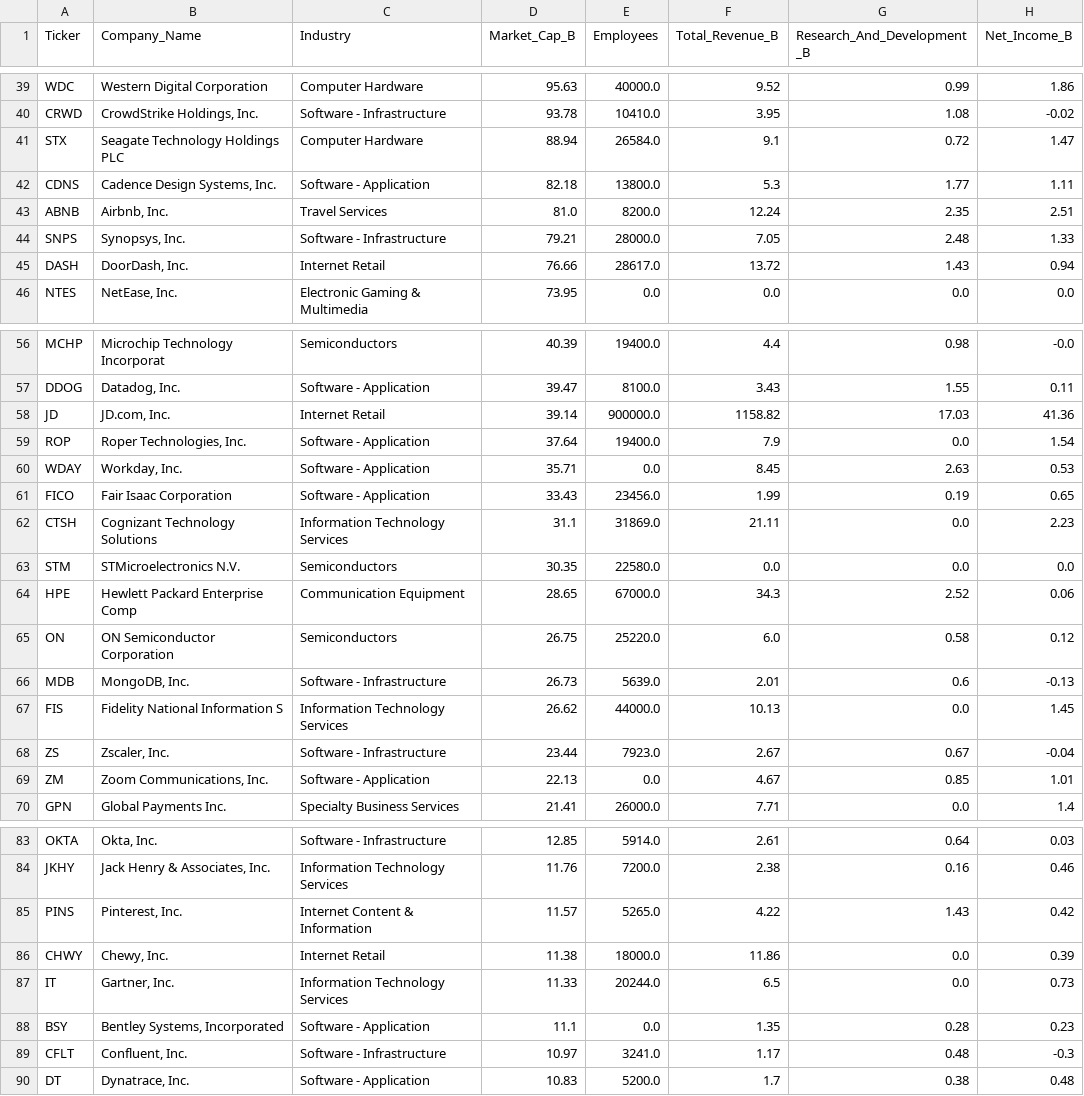
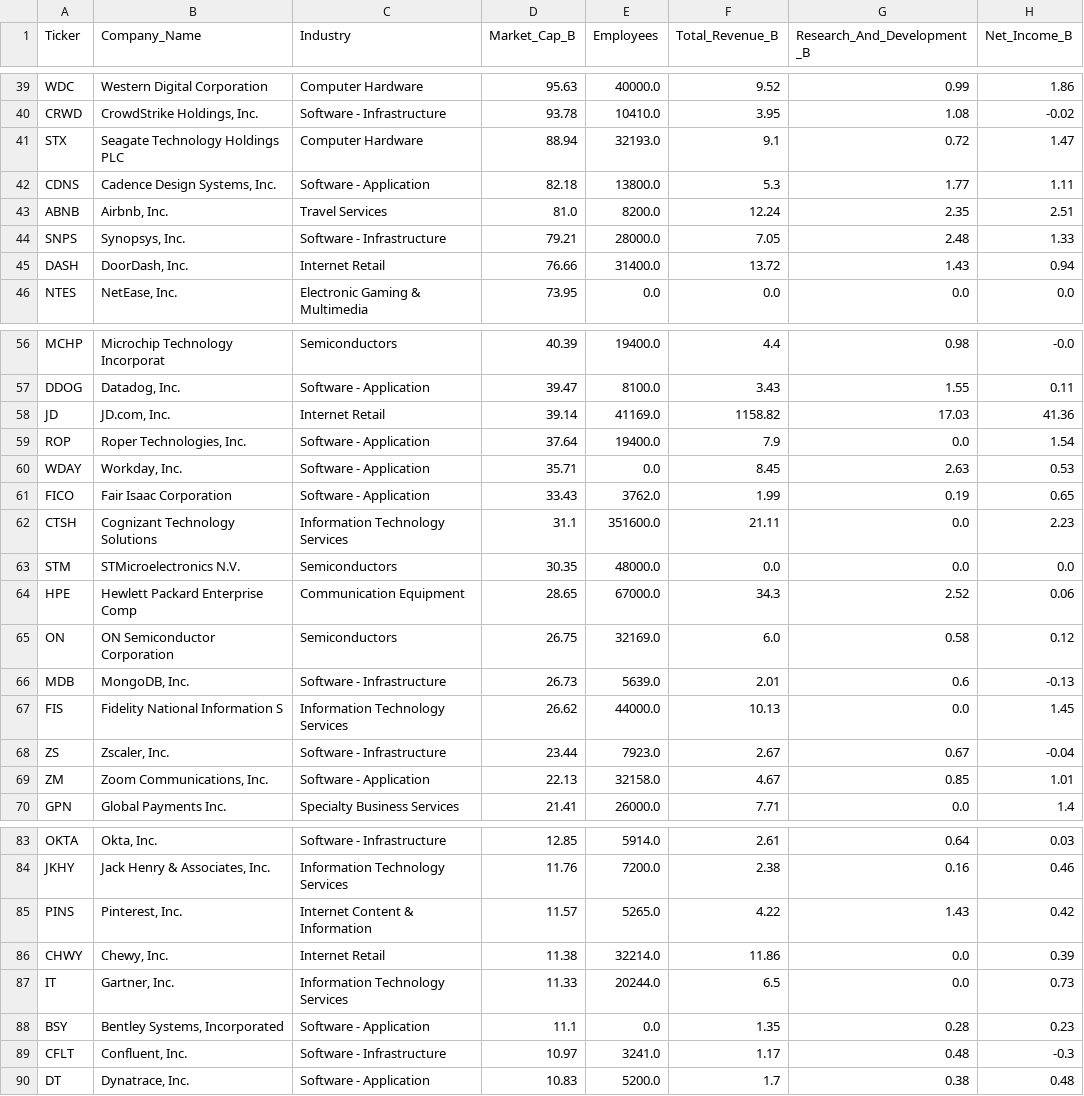
Before and after one commit to Fahmi-IT/CSI4142_A2, a CSV file: tech_correlation_imputed.csv, drawn as a sheet; only a part is shown, gaps mark what is left out; the diff covers the shown part only; the diff names each change by its address in the sheet, - before the commit and + after, or states it on an @@ line.

```diff
--- a/tech_correlation_imputed.csv
+++ b/tech_correlation_imputed.csv
-E41 (Employees): 26584.0
+E41 (Employees): 32193.0
-E45 (Employees): 28617.0
+E45 (Employees): 31400.0
-E58 (Employees): 900000.0
+E58 (Employees): 41169.0
-E61 (Employees): 23456.0
+E61 (Employees): 3762.0
-E62 (Employees): 31869.0
+E62 (Employees): 351600.0
-E63 (Employees): 22580.0
+E63 (Employees): 48000.0
-E65 (Employees): 25220.0
+E65 (Employees): 32169.0
-E69 (Employees): 0.0
+E69 (Employees): 32158.0
-E86 (Employees): 18000.0
+E86 (Employees): 32214.0
```
Also changed, not shown: 14 edited cells elsewhere in this file, tech_knn_imputed.csv, tech_mar.csv, 4 other files.
